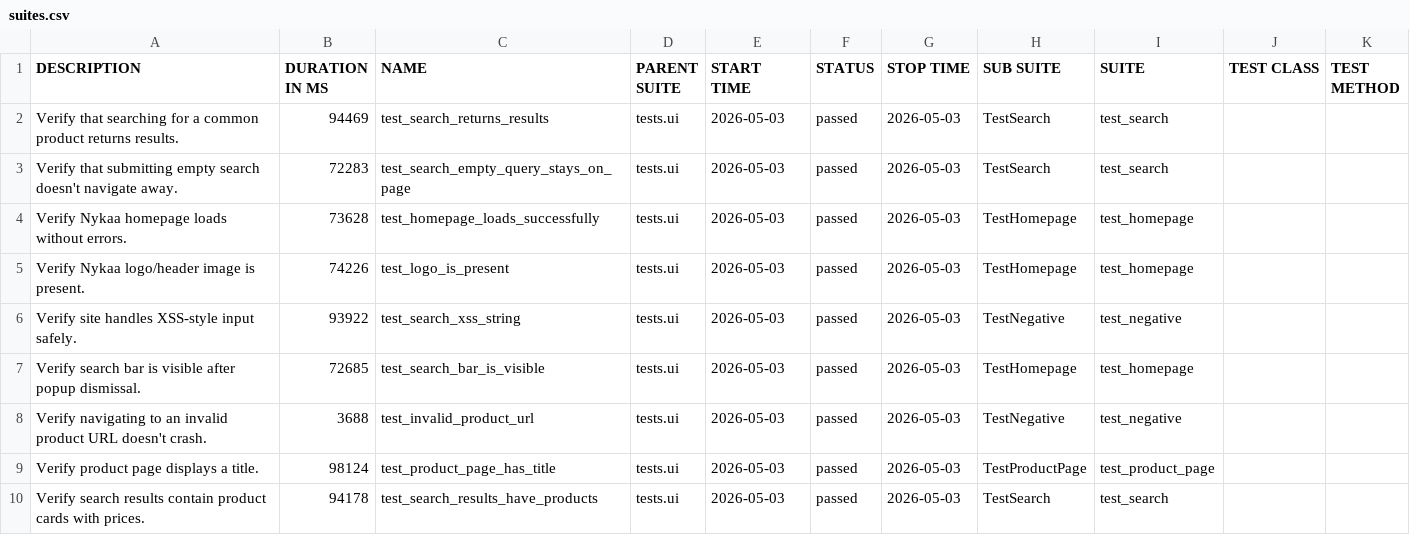
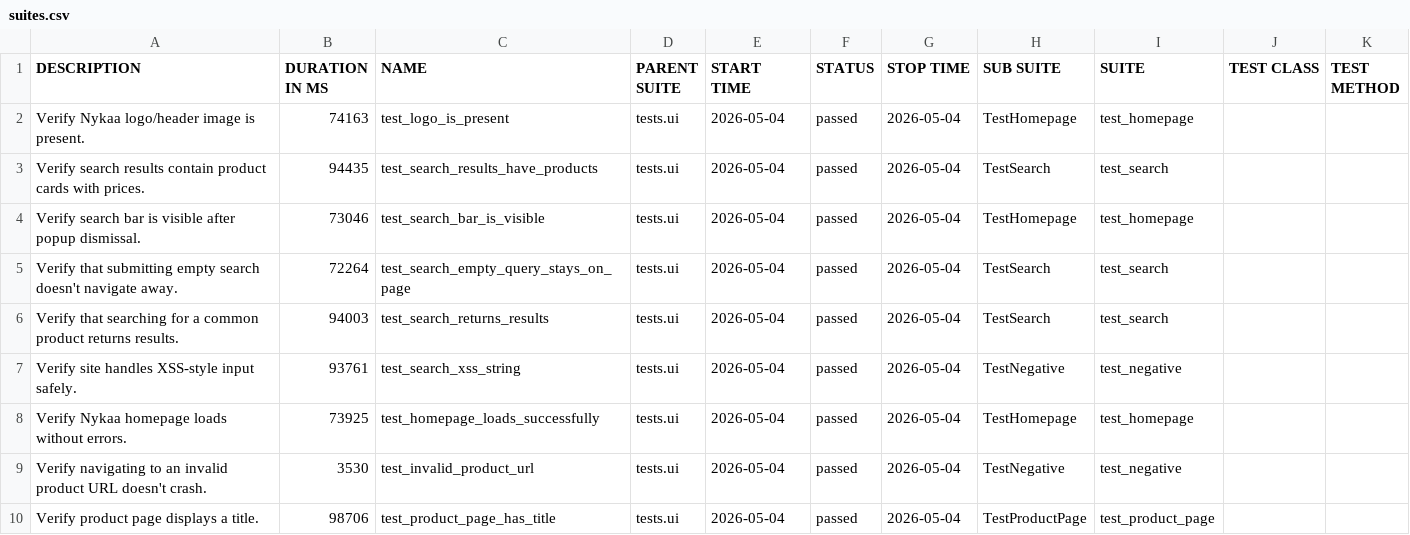
Before and after one commit to Deoli420/automation-framework, a CSV file: allure-report/data/suites.csv, drawn as a sheet.

```diff
--- a/allure-report/data/suites.csv
+++ b/allure-report/data/suites.csv
@@ -1,10 +1,10 @@
 "DESCRIPTION","DURATION IN MS","NAME","PARENT SUITE","START TIME","STATUS","STOP TIME","SUB SUITE","SUITE","TEST CLASS","TEST METHOD"
-"Verify that searching for a common product returns results.","94469","test_search_returns_results","tests.ui","2026-05-03","passed","2026-05-03","TestSearch","test_search","",""
-"Verify that submitting empty search doesn't navigate away.","72283","test_search_empty_query_stays_on_page","tests.ui","2026-05-03","passed","2026-05-03","TestSearch","test_search","",""
-"Verify Nykaa homepage loads without errors.","73628","test_homepage_loads_successfully","tests.ui","2026-05-03","passed","2026-05-03","TestHomepage","test_homepage","",""
-"Verify Nykaa logo/header image is present.","74226","test_logo_is_present","tests.ui","2026-05-03","passed","2026-05-03","TestHomepage","test_homepage","",""
-"Verify site handles XSS-style input safely.","93922","test_search_xss_string","tests.ui","2026-05-03","passed","2026-05-03","TestNegative","test_negative","",""
-"Verify search bar is visible after popup dismissal.","72685","test_search_bar_is_visible","tests.ui","2026-05-03","passed","2026-05-03","TestHomepage","test_homepage","",""
-"Verify navigating to an invalid product URL doesn't crash.","3688","test_invalid_product_url","tests.ui","2026-05-03","passed","2026-05-03","TestNegative","test_negative","",""
-"Verify product page displays a title.","98124","test_product_page_has_title","tests.ui","2026-05-03","passed","2026-05-03","TestProductPage","test_product_page","",""
-"Verify search results contain product cards with prices.","94178","test_search_results_have_products","tests.ui","2026-05-03","passed","2026-05-03","TestSearch","test_search","",""
+"Verify Nykaa logo/header image is present.","74163","test_logo_is_present","tests.ui","2026-05-04","passed","2026-05-04","TestHomepage","test_homepage","",""
+"Verify search results contain product cards with prices.","94435","test_search_results_have_products","tests.ui","2026-05-04","passed","2026-05-04","TestSearch","test_search","",""
+"Verify search bar is visible after popup dismissal.","73046","test_search_bar_is_visible","tests.ui","2026-05-04","passed","2026-05-04","TestHomepage","test_homepage","",""
+"Verify that submitting empty search doesn't navigate away.","72264","test_search_empty_query_stays_on_page","tests.ui","2026-05-04","passed","2026-05-04","TestSearch","test_search","",""
+"Verify that searching for a common product returns results.","94003","test_search_returns_results","tests.ui","2026-05-04","passed","2026-05-04","TestSearch","test_search","",""
+"Verify site handles XSS-style input safely.","93761","test_search_xss_string","tests.ui","2026-05-04","passed","2026-05-04","TestNegative","test_negative","",""
+"Verify Nykaa homepage loads without errors.","73925","test_homepage_loads_successfully","tests.ui","2026-05-04","passed","2026-05-04","TestHomepage","test_homepage","",""
+"Verify navigating to an invalid product URL doesn't crash.","3530","test_invalid_product_url","tests.ui","2026-05-04","passed","2026-05-04","TestNegative","test_negative","",""
+"Verify product page displays a title.","98706","test_product_page_has_title","tests.ui","2026-05-04","passed","2026-05-04","TestProductPage","test_product_page","",""
```
Also changed, not shown: 59 other files.
